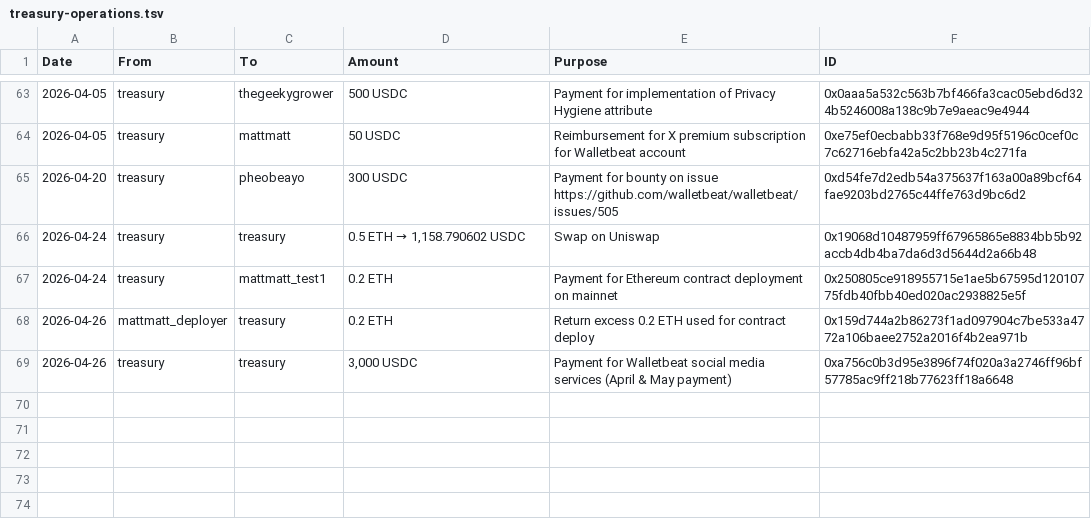
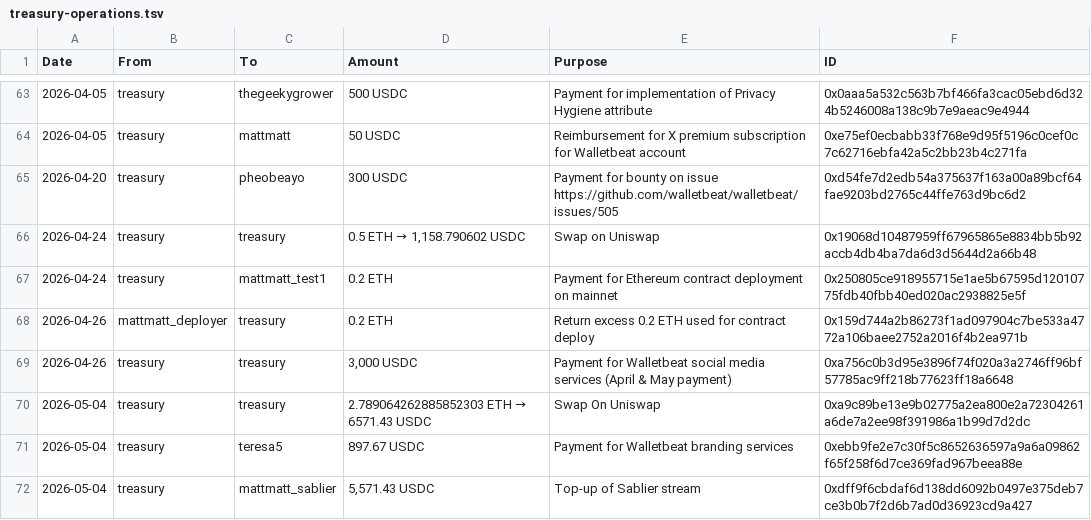
Before and after one commit to walletbeat/walletbeat, a TSV file: governance/treasury/treasury-operations.tsv, drawn as a sheet; only a part is shown, gaps mark what is left out.

Commit message:
Treasury operations for 2026-05-04

```diff
--- a/governance/treasury/treasury-operations.tsv
+++ b/governance/treasury/treasury-operations.tsv
@@ -69 +69,4 @@ Date	From	To	Amount	Purpose	ID
 2026-04-26	treasury	treasury	3,000 USDC	Payment for Walletbeat social media services (April & May payment)	0xa756c0b3d95e3896f74f020a3a2746ff96bf57785ac9ff218b77623ff18a6648
+2026-05-04	treasury	treasury	2.789064262885852303 ETH → 6571.43 USDC	Swap On Uniswap	0xa9c89be13e9b02775a2ea800e2a72304261a6de7a2ee98f391986a1b99d7d2dc
+2026-05-04	treasury	teresa5	897.67 USDC	Payment for Walletbeat branding services	0xebb9fe2e7c30f5c8652636597a9a6a09862f65f258f6d7ce369fad967beea88e
+2026-05-04	treasury	mattmatt_sablier	5,571.43 USDC	Top-up of Sablier stream	0xdff9f6cbdaf6d138dd6092b0497e375deb7ce3b0b7f2d6b7ad0d36923cd9a427
```
Also changed, not shown: 1 other file.
